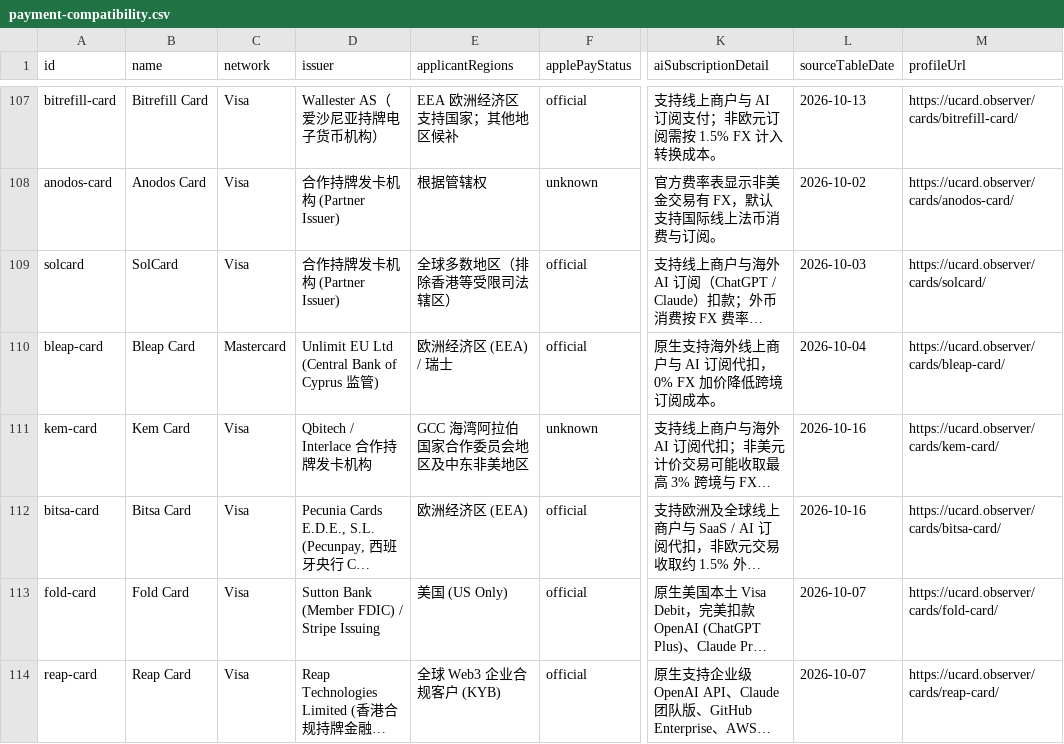
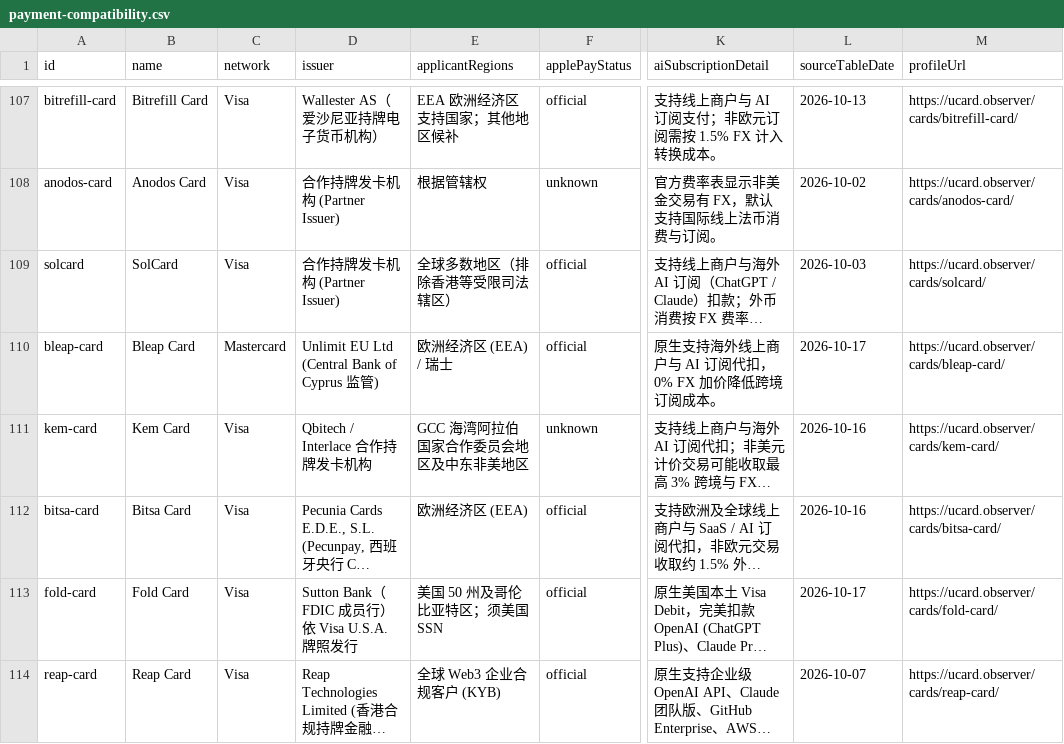
Before and after one commit to liam1024-tech/awesome-crypto-cards, a CSV file: data/payment-compatibility.csv, drawn as a sheet; only a part is shown, gaps mark what is left out; long unchanged cells end in …; the diff covers the shown part only; the diff names each change by its address in the sheet, - before the commit and + after, or states it on an @@ line.

```diff
--- a/data/payment-compatibility.csv
+++ b/data/payment-compatibility.csv
-L110 (sourceTableDate): 2026-10-04
+L110 (sourceTableDate): 2026-10-17
-D113 (issuer): Sutton Bank (Member FDIC) / Stripe Issuing
+D113 (issuer): Sutton Bank（FDIC 成员行）依 Visa U.S.A. 牌照发行
-E113 (applicantRegions): 美国 (US Only)
+E113 (applicantRegions): 美国 50 州及哥伦比亚特区；须美国 SSN
-L113 (sourceTableDate): 2026-10-07
+L113 (sourceTableDate): 2026-10-17
```
Also changed, not shown: 17 edited cells elsewhere in this file, data/ucard-coverage.csv, 5 other files.
